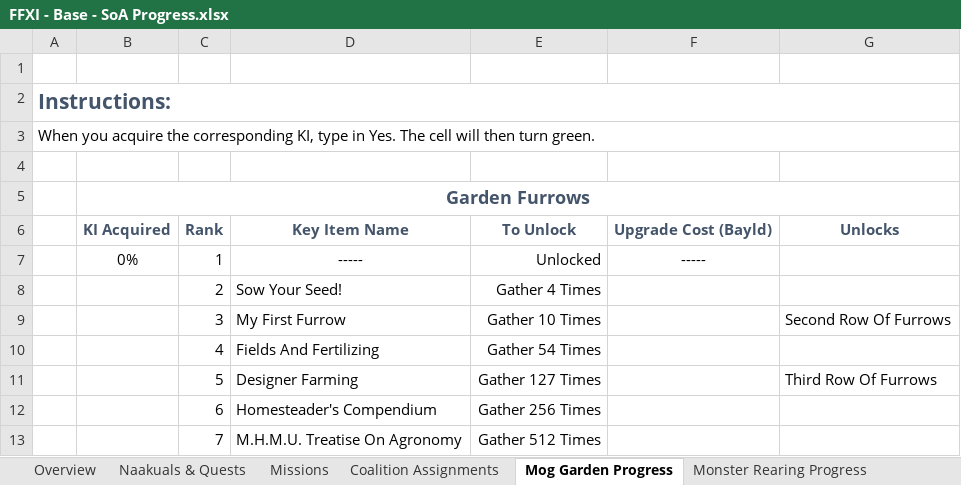
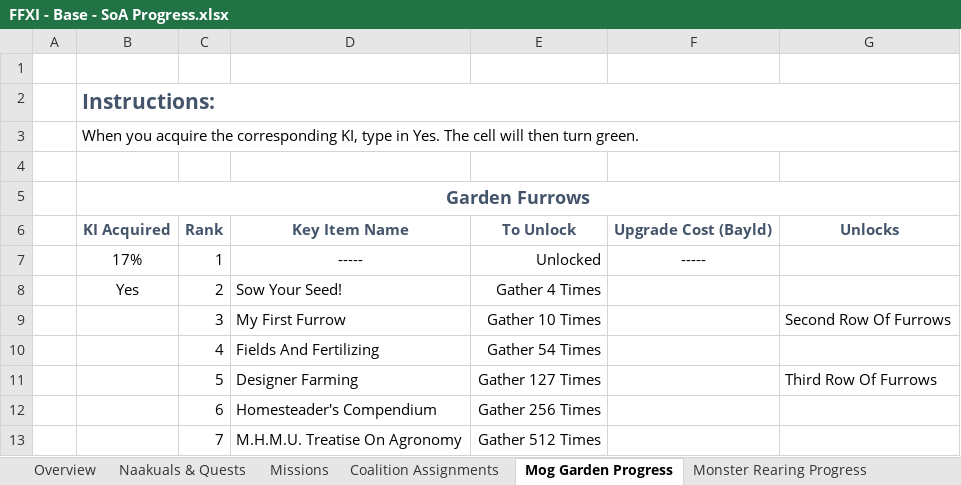
Before and after one commit to Varout/GearSwapLibs, an Excel workbook: Progress Tracking/FFXI - Base - SoA Progress.xlsx, sheet Mog Garden Progress, drawn as a sheet; only a part is shown; values as stored, in another font and other column widths than the file's, no borders; conditional formats not drawn; removed rows and columns are numbered as before the commit, all else as after; the diff names each change by its address in the sheet, - before the commit and + after, or states it on an @@ line.

Commit message:
Updates: SoA Tracking XML, small misc lua updates (#29)
* updated soa progress tracker

* updated whm and cor gearsets

* updated common lists and functions

* updated drg gearset

* updated whm lua

* updated readme

```diff
--- a/Progress Tracking/FFXI - Base - SoA Progress.xlsx (sheet Mog Garden Progress)
+++ b/Progress Tracking/FFXI - Base - SoA Progress.xlsx (sheet Mog Garden Progress)
-row 2: Instructions:
-row 3: When you acquire the corresponding KI, type in Yes. The cell will then turn green.
+row 2:  | Instructions:
+row 3:  | When you acquire the corresponding KI, type in Yes. The cell will then turn green.
-B7: 0%
+B7: 17%
-B8: (empty)
+B8: Yes
```
Also changed, not shown: sheet Overview, sheet Coalition Assignments, sheet Monster Rearing Progress, sheet Naakuals & Quests, sheet Missions, other sheet tabs, formulas that keep their value, 7 other files.
